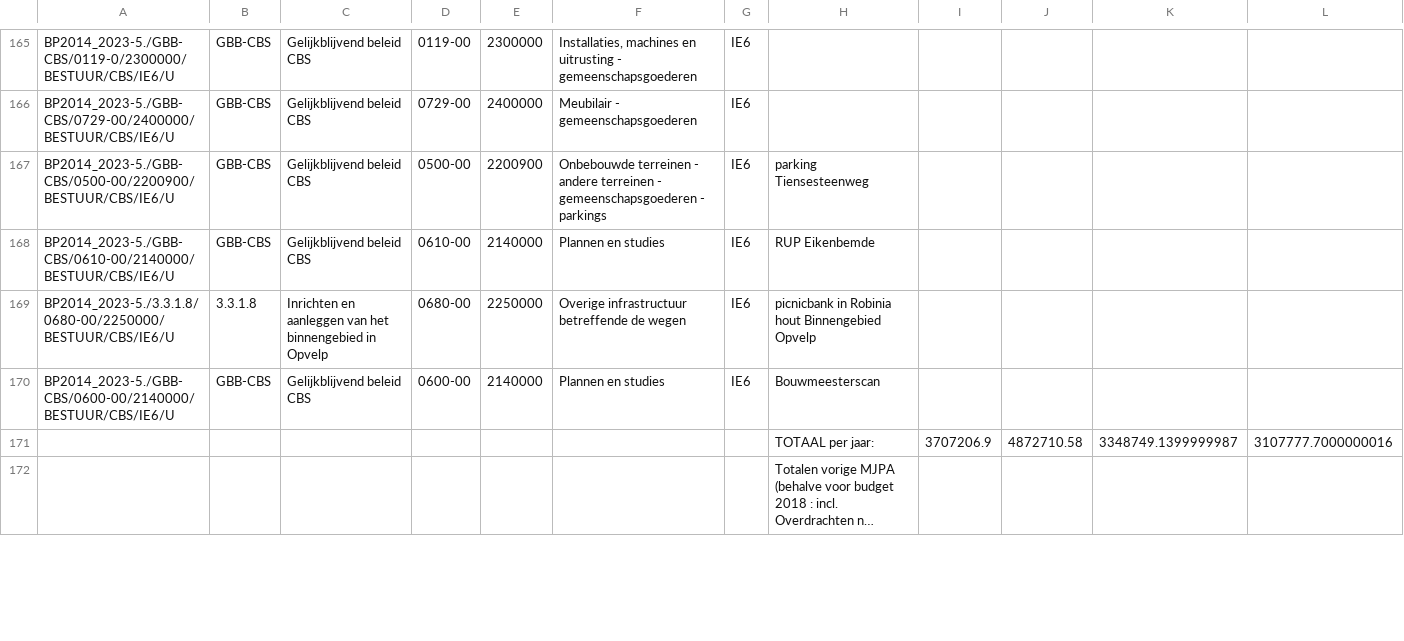
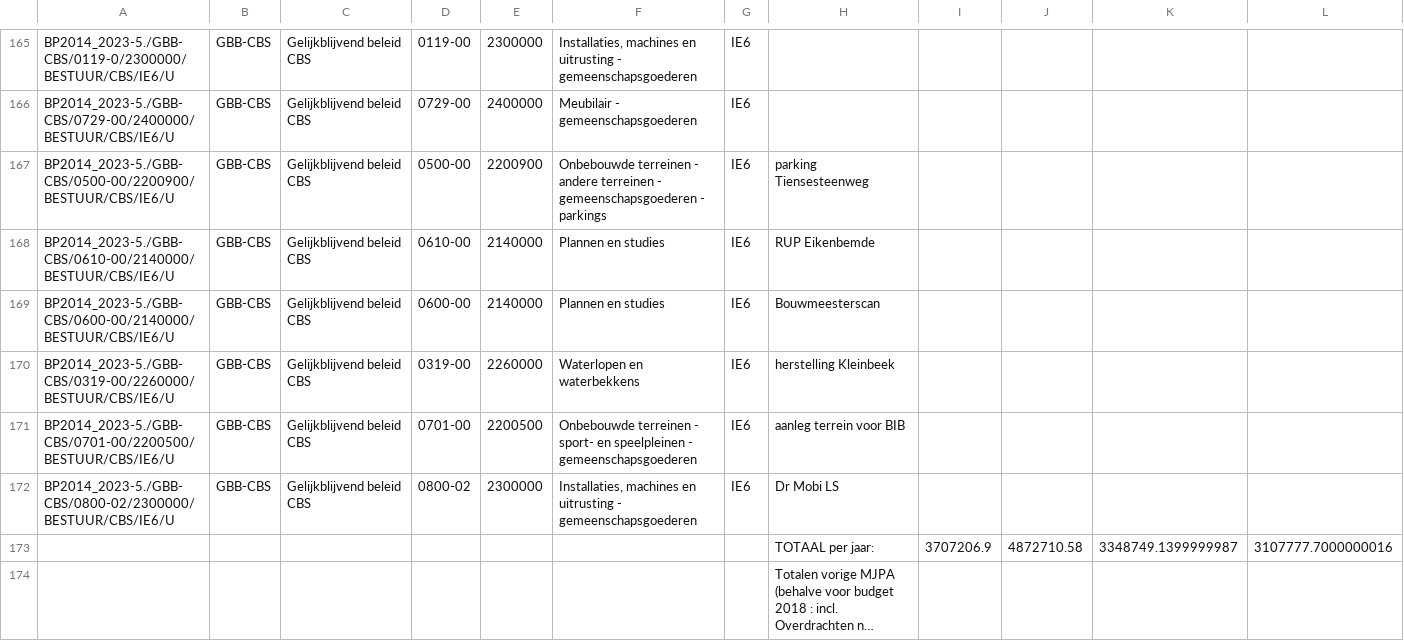
Before and after one commit to plons/mjp-comparator, a CSV file: data/2018/budget-change/investerings-uitgaven_IB2019_v4.csv, drawn as a sheet; only a part is shown, gaps mark what is left out; long unchanged cells end in …; removed rows and columns are numbered as before the commit, all else as after; rows hold the shown columns only; the diff covers the shown part only; the diff names each change by its address in the sheet, - before the commit and + after, or states it on an @@ line.

```diff
--- a/data/2018/budget-change/investerings-uitgaven_IB2019_v4.csv
+++ b/data/2018/budget-change/investerings-uitgaven_IB2019_v4.csv
-row 169: BP2014_2023-5./3.3.1.8/0680-00/2250000/BESTUUR/CBS/IE6/U | 3.3.1.8 | Inrichten en aanleggen van het binnengebied in Opvelp | 0680-00 | 2250000 | Overige infrastructuur betreffende de wegen | IE6 | picnicbank in Robinia hout Binnengebied Opvelp
-row 171:  |  |  |  |  |  |  | TOTAAL per jaar: | 3707206.9 | 4872710.58 | 3348749.1399999987 | 3107777.7000000016
+row 170: BP2014_2023-5./GBB-CBS/0319-00/2260000/BESTUUR/CBS/IE6/U | GBB-CBS | Gelijkblijvend beleid CBS | 0319-00 | 2260000 | Waterlopen en waterbekkens | IE6 | herstelling Kleinbeek
+row 171: BP2014_2023-5./GBB-CBS/0701-00/2200500/BESTUUR/CBS/IE6/U | GBB-CBS | Gelijkblijvend beleid CBS | 0701-00 | 2200500 | Onbebouwde terreinen - sport- en speelpleinen - gemeenschapsgoederen | IE6 | aanleg terrein voor BIB
+row 172: BP2014_2023-5./GBB-CBS/0800-02/2300000/BESTUUR/CBS/IE6/U | GBB-CBS | Gelijkblijvend beleid CBS | 0800-02 | 2300000 | Installaties, machines en uitrusting - gemeenschapsgoederen | IE6 | Dr Mobi LS
+row 173:  |  |  |  |  |  |  | TOTAAL per jaar: | 3707206.9 | 4872710.58 | 3348749.1399999987 | 3107777.7000000016
```
Also changed, not shown: 2 added rows, 2 removed rows and 49 edited cells elsewhere in this file, data/2018/budget-change/exploitatie-ontvangsten_IB2019_v5.csv, data/2018/budget-change/exploitatie-uitgaven_IB2019_v5.csv, 3 other files.
